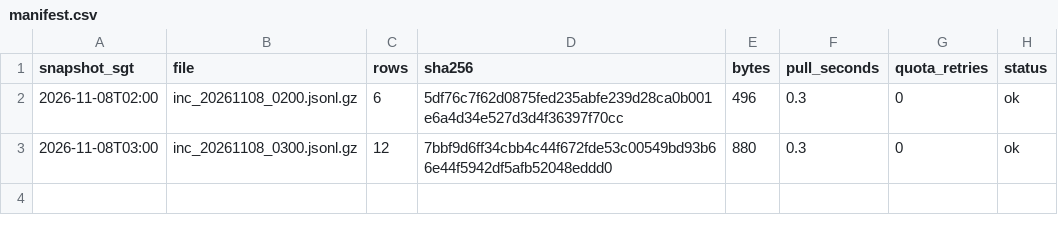
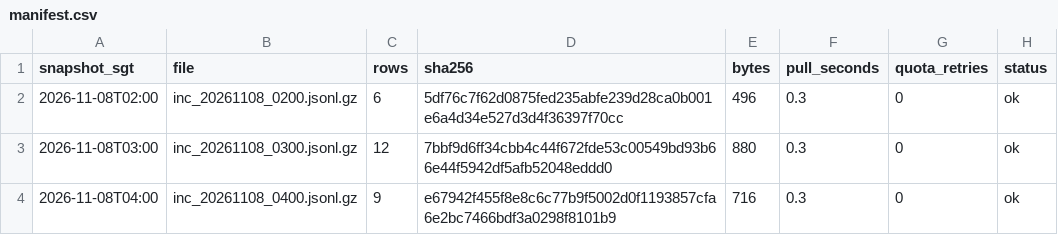
Before and after one commit to LUOaini1213/sg-bus-network-monitor, a CSV file: data/raw/incidents/2026-11-08/manifest.csv, drawn as a sheet.

```diff
--- a/data/raw/incidents/2026-11-08/manifest.csv
+++ b/data/raw/incidents/2026-11-08/manifest.csv
@@ -3 +3,2 @@ snapshot_sgt,file,rows,sha256,bytes,pull_seconds,quota_retries,status
 2026-11-08T03:00,inc_20261108_0300.jsonl.gz,12,7bbf9d6ff34cbb4c44f672fde53c00549bd93b66e44f5942df5afb52048eddd0,880,0.3,0,ok
+2026-11-08T04:00,inc_20261108_0400.jsonl.gz,9,e67942f455f8e8c6c77b9f5002d0f1193857cfa6e2bc7466bdf3a0298f8101b9,716,0.3,0,ok
```
Also changed, not shown: data/raw/speedbands/2026-11-08/manifest.csv, 2 other files.
